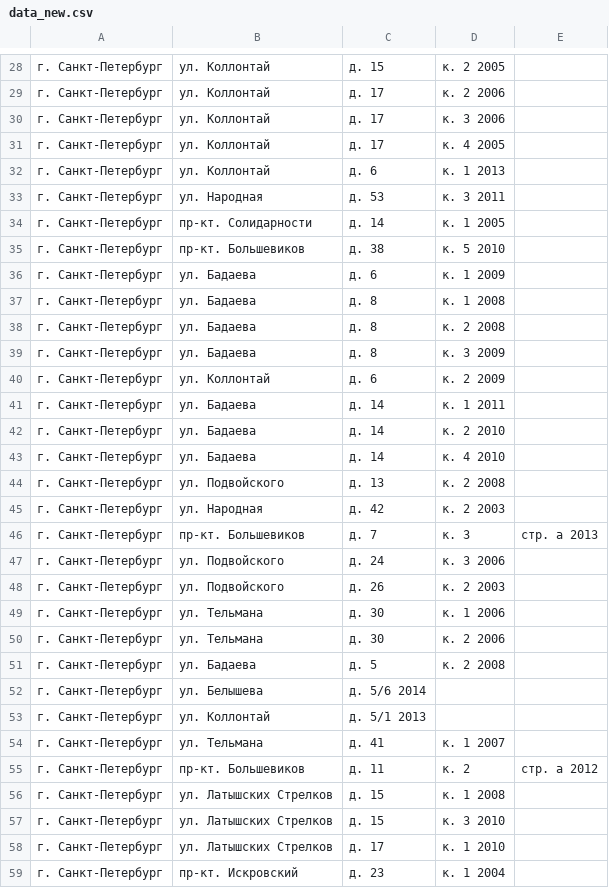
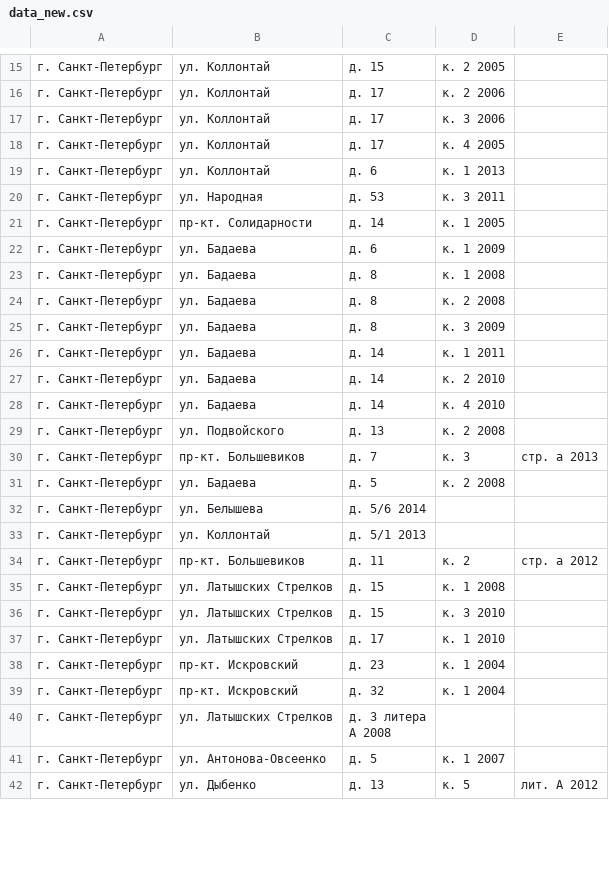
Before and after one commit to snoopdesigns/properties-scanner, a CSV file: data_new.csv, drawn as a sheet; only a part is shown, gaps mark what is left out; the shorter side is filled out with more unchanged rows; removed rows and columns are numbered as before the commit, all else as after; the diff covers the shown part only; the diff names each change by its address in the sheet, - before the commit and + after, or states it on an @@ line.

```diff
--- a/data_new.csv
+++ b/data_new.csv
-row 35: г. Санкт-Петербург | пр-кт. Большевиков | д. 38 | к. 5 2010
-row 40: г. Санкт-Петербург | ул. Коллонтай | д. 6 | к. 2 2009
-row 45: г. Санкт-Петербург | ул. Народная | д. 42 | к. 2 2003
-row 47: г. Санкт-Петербург | ул. Подвойского | д. 24 | к. 3 2006
-row 48: г. Санкт-Петербург | ул. Подвойского | д. 26 | к. 2 2003
-row 49: г. Санкт-Петербург | ул. Тельмана | д. 30 | к. 1 2006
-row 50: г. Санкт-Петербург | ул. Тельмана | д. 30 | к. 2 2006
-row 54: г. Санкт-Петербург | ул. Тельмана | д. 41 | к. 1 2007
```
Also changed, not shown: 1 added row, 13 removed rows and 3 edited cells elsewhere in this file, 6 other files.
